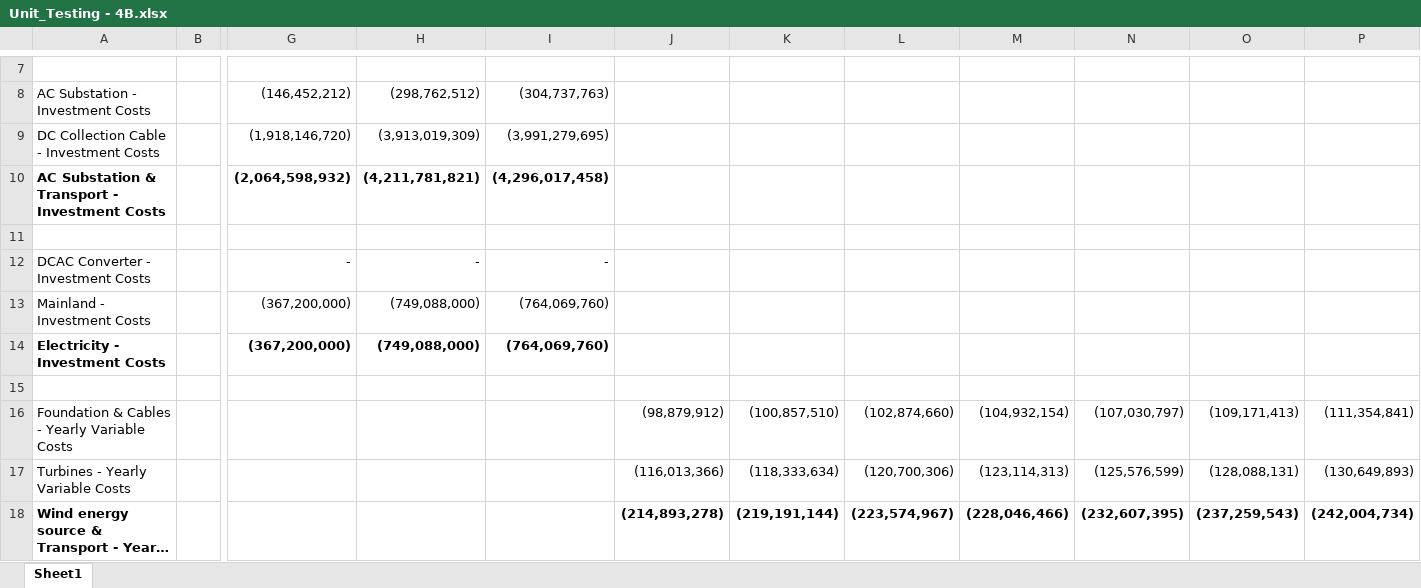
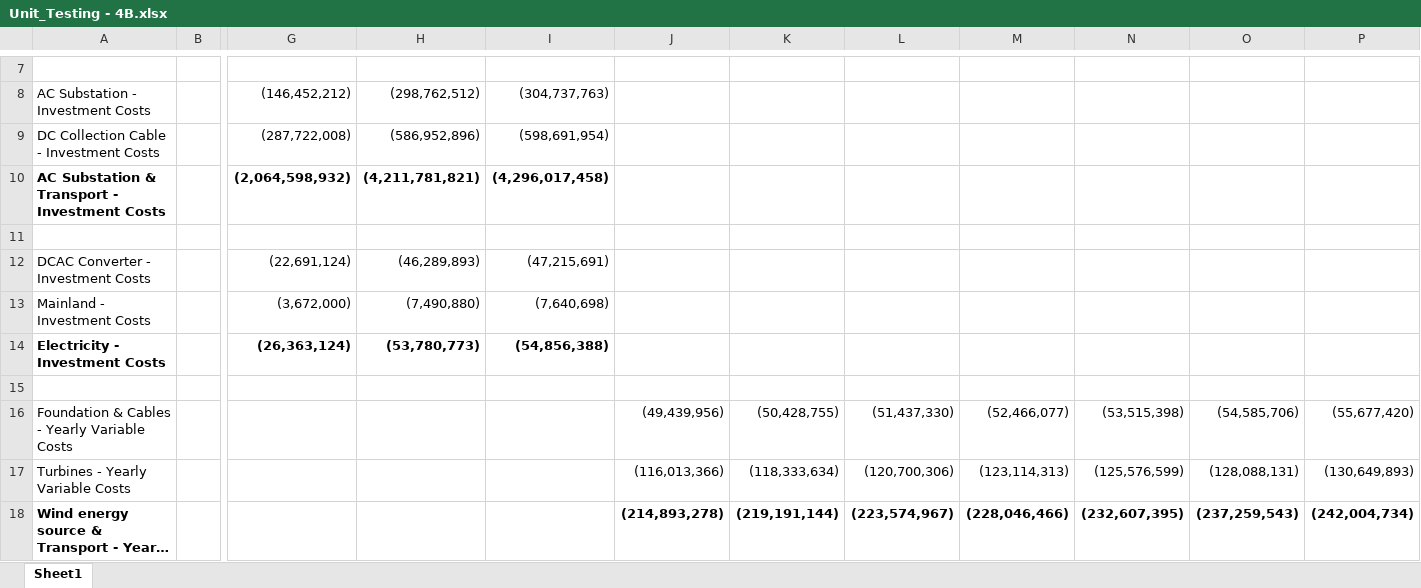
Before and after one commit to VanOord/OpenSCSim, an Excel workbook: Unit_Testing - 4B.xlsx, sheet Sheet1, drawn as a sheet; only a part is shown, gaps mark what is left out; long unchanged cells end in …; values as stored, in another font and other column widths than the file's, no borders; conditional formats not drawn; removed rows and columns are numbered as before the commit, all else as after; rows hold the shown columns only; the diff covers the shown part only; the diff names each change by its address in the sheet, - before the commit and + after, or states it on an @@ line.

```diff
--- a/Unit_Testing - 4B.xlsx (sheet Sheet1)
+++ b/Unit_Testing - 4B.xlsx (sheet Sheet1)
-G9: (1,918,146,720)
+G9: (287,722,008)
-H9: (3,913,019,309)
+H9: (586,952,896)
-I9: (3,991,279,695)
+I9: (598,691,954)
-G12: -
+G12: (22,691,124)
-H12: -
+H12: (46,289,893)
-I12: -
+I12: (47,215,691)
-G13: (367,200,000)
+G13: (3,672,000)
-H13: (749,088,000)
+H13: (7,490,880)
-I13: (764,069,760)
+I13: (7,640,698)
-G14: (367,200,000)
+G14: (26,363,124)
-H14: (749,088,000)
+H14: (53,780,773)
-I14: (764,069,760)
+I14: (54,856,388)
-row 16: Foundation & Cables - Yearly Variable Costs |  |  |  |  | (98,879,912) | (100,857,510) | (102,874,660) | (104,932,154) | (107,030,797) | (109,171,413) | (111,354,841)
+row 16: Foundation & Cables - Yearly Variable Costs |  |  |  |  | (49,439,956) | (50,428,755) | (51,437,330) | (52,466,077) | (53,515,398) | (54,585,706) | (55,677,420)
```
Also changed, not shown: 16 added rows, 7 removed rows and 226 edited cells elsewhere in this sheet, formulas that keep their value, H2 Model - Input sheet (4B).xlsm, 5 other files.
